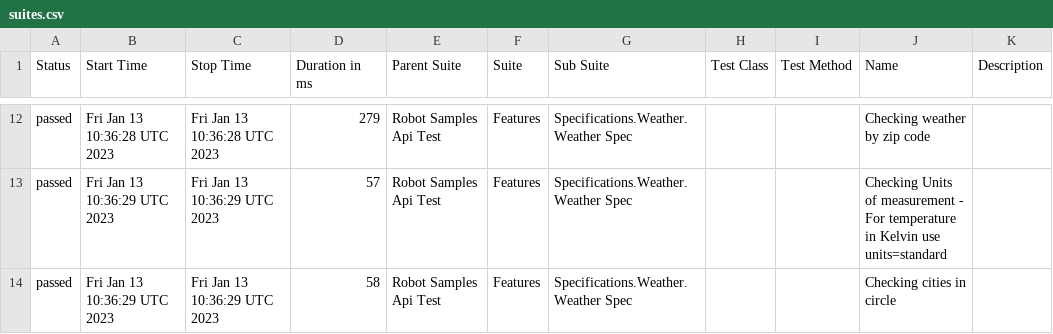
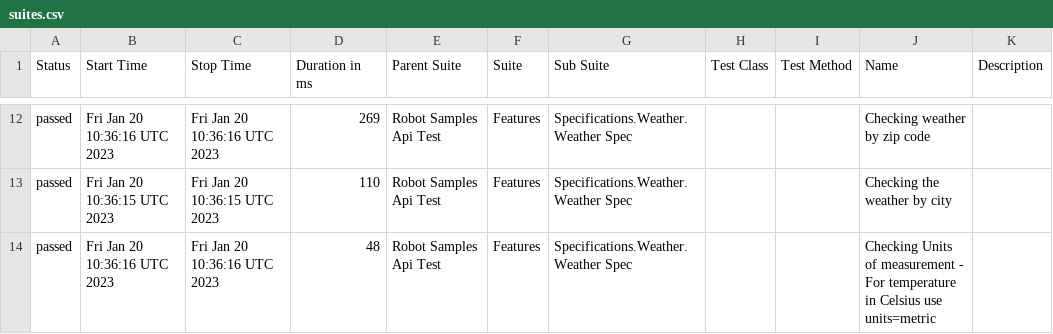
Before and after one commit to reinaldorossetti/robot_samples_api_test, a CSV file: allure-results/data/suites.csv, drawn as a sheet; only a part is shown, gaps mark what is left out; the diff covers the shown part only.

```diff
--- a/allure-results/data/suites.csv
+++ b/allure-results/data/suites.csv
@@ -12,3 +12,3 @@
-"passed","Fri Jan 13 10:36:28 UTC 2023","Fri Jan 13 10:36:28 UTC 2023","279","Robot Samples Api Test","Features","Specifications.Weather.Weather Spec","","","Checking weather by zip code",""
-"passed","Fri Jan 13 10:36:29 UTC 2023","Fri Jan 13 10:36:29 UTC 2023","57","Robot Samples Api Test","Features","Specifications.Weather.Weather Spec","","","Checking Units of measurement - For temperature in Kelvin use units=standard",""
-"passed","Fri Jan 13 10:36:29 UTC 2023","Fri Jan 13 10:36:29 UTC 2023","58","Robot Samples Api Test","Features","Specifications.Weather.Weather Spec","","","Checking cities in circle",""
+"passed","Fri Jan 20 10:36:16 UTC 2023","Fri Jan 20 10:36:16 UTC 2023","269","Robot Samples Api Test","Features","Specifications.Weather.Weather Spec","","","Checking weather by zip code",""
+"passed","Fri Jan 20 10:36:15 UTC 2023","Fri Jan 20 10:36:15 UTC 2023","110","Robot Samples Api Test","Features","Specifications.Weather.Weather Spec","","","Checking the weather by city",""
+"passed","Fri Jan 20 10:36:16 UTC 2023","Fri Jan 20 10:36:16 UTC 2023","48","Robot Samples Api Test","Features","Specifications.Weather.Weather Spec","","","Checking Units of measurement - For temperature in Celsius use units=metric",""
```
Also changed, not shown: 2 added rows, 2 removed rows and 31 edited cells elsewhere in this file, 44 other files.
